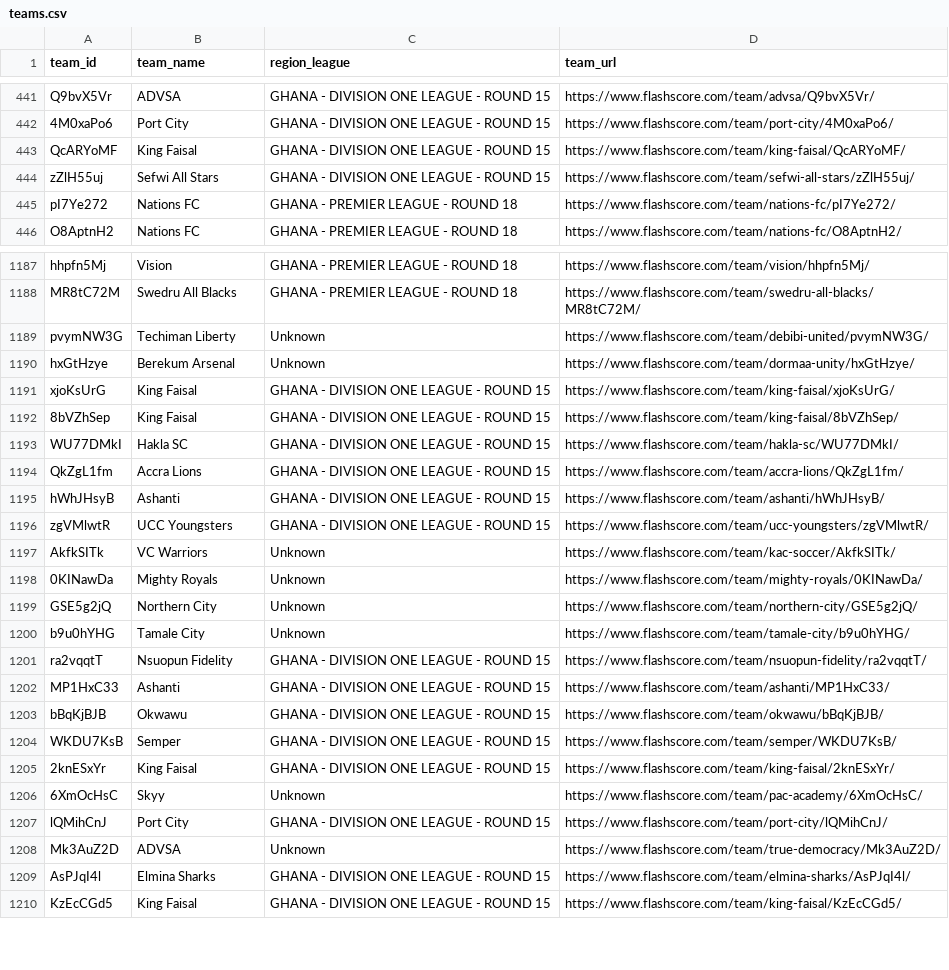
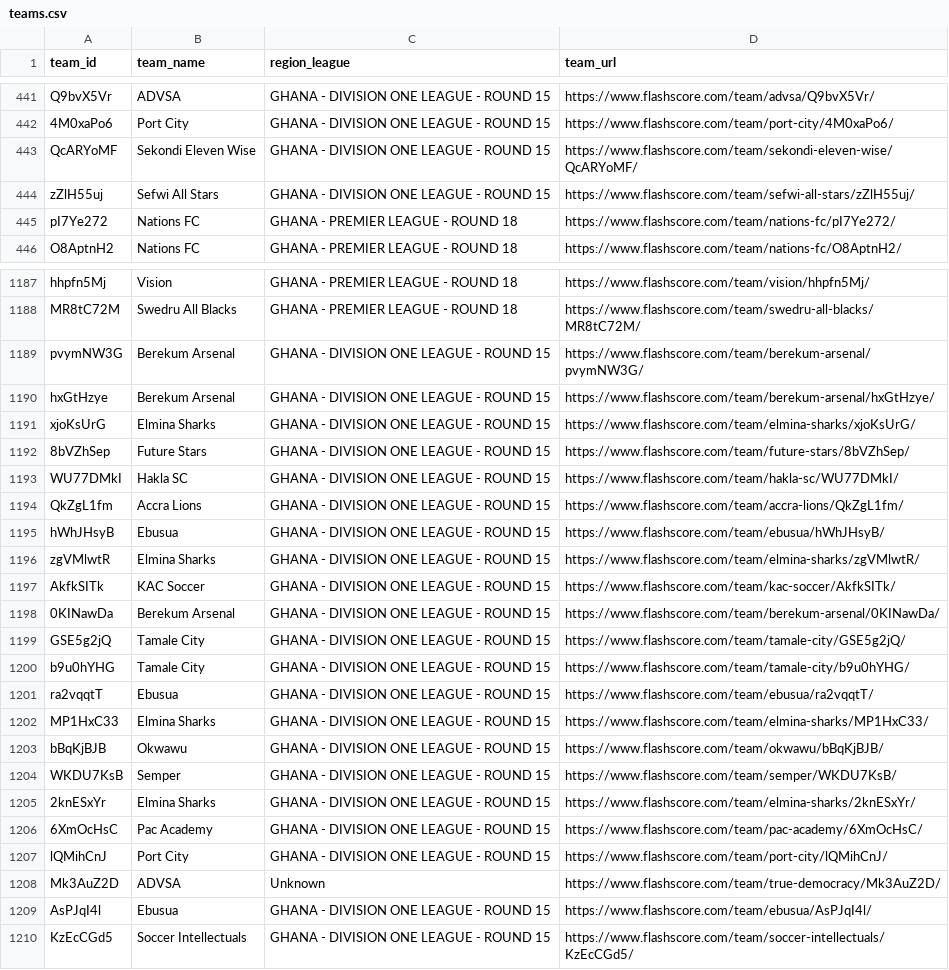
Before and after one commit to motion-emechijam/LeoBook, a CSV file: DB/teams.csv, drawn as a sheet; only a part is shown, gaps mark what is left out; the diff covers the shown part only.

```diff
--- a/DB/teams.csv
+++ b/DB/teams.csv
@@ -442,3 +442,3 @@ Q9bvX5Vr,ADVSA,GHANA - DIVISION ONE LEAGUE - ROUND 15,https://www.flashscore.com
 4M0xaPo6,Port City,GHANA - DIVISION ONE LEAGUE - ROUND 15,https://www.flashscore.com/team/port-city/4M0xaPo6/
-QcARYoMF,King Faisal,GHANA - DIVISION ONE LEAGUE - ROUND 15,https://www.flashscore.com/team/king-faisal/QcARYoMF/
+QcARYoMF,Sekondi Eleven Wise,GHANA - DIVISION ONE LEAGUE - ROUND 15,https://www.flashscore.com/team/sekondi-eleven-wise/QcARYoMF/
 zZlH55uj,Sefwi All Stars,GHANA - DIVISION ONE LEAGUE - ROUND 15,https://www.flashscore.com/team/sefwi-all-stars/zZlH55uj/
@@ -1188,23 +1188,23 @@ hhpfn5Mj,Vision,GHANA - PREMIER LEAGUE - ROUND 18,https://www.flashscore.com/tea
 MR8tC72M,Swedru All Blacks,GHANA - PREMIER LEAGUE - ROUND 18,https://www.flashscore.com/team/swedru-all-blacks/MR8tC72M/
-pvymNW3G,Techiman Liberty,Unknown,https://www.flashscore.com/team/debibi-united/pvymNW3G/
-hxGtHzye,Berekum Arsenal,Unknown,https://www.flashscore.com/team/dormaa-unity/hxGtHzye/
-xjoKsUrG,King Faisal,GHANA - DIVISION ONE LEAGUE - ROUND 15,https://www.flashscore.com/team/king-faisal/xjoKsUrG/
-8bVZhSep,King Faisal,GHANA - DIVISION ONE LEAGUE - ROUND 15,https://www.flashscore.com/team/king-faisal/8bVZhSep/
+pvymNW3G,Berekum Arsenal,GHANA - DIVISION ONE LEAGUE - ROUND 15,https://www.flashscore.com/team/berekum-arsenal/pvymNW3G/
+hxGtHzye,Berekum Arsenal,GHANA - DIVISION ONE LEAGUE - ROUND 15,https://www.flashscore.com/team/berekum-arsenal/hxGtHzye/
+xjoKsUrG,Elmina Sharks,GHANA - DIVISION ONE LEAGUE - ROUND 15,https://www.flashscore.com/team/elmina-sharks/xjoKsUrG/
+8bVZhSep,Future Stars,GHANA - DIVISION ONE LEAGUE - ROUND 15,https://www.flashscore.com/team/future-stars/8bVZhSep/
 WU77DMkI,Hakla SC,GHANA - DIVISION ONE LEAGUE - ROUND 15,https://www.flashscore.com/team/hakla-sc/WU77DMkI/
 QkZgL1fm,Accra Lions,GHANA - DIVISION ONE LEAGUE - ROUND 15,https://www.flashscore.com/team/accra-lions/QkZgL1fm/
-hWhJHsyB,Ashanti,GHANA - DIVISION ONE LEAGUE - ROUND 15,https://www.flashscore.com/team/ashanti/hWhJHsyB/
-zgVMlwtR,UCC Youngsters,GHANA - DIVISION ONE LEAGUE - ROUND 15,https://www.flashscore.com/team/ucc-youngsters/zgVMlwtR/
-AkfkSITk,VC Warriors,Unknown,https://www.flashscore.com/team/kac-soccer/AkfkSITk/
-0KINawDa,Mighty Royals,Unknown,https://www.flashscore.com/team/mighty-royals/0KINawDa/
-GSE5g2jQ,Northern City,Unknown,https://www.flashscore.com/team/northern-city/GSE5g2jQ/
-b9u0hYHG,Tamale City,Unknown,https://www.flashscore.com/team/tamale-city/b9u0hYHG/
-ra2vqqtT,Nsuopun Fidelity,GHANA - DIVISION ONE LEAGUE - ROUND 15,https://www.flashscore.com/team/nsuopun-fidelity/ra2vqqtT/
-MP1HxC33,Ashanti,GHANA - DIVISION ONE LEAGUE - ROUND 15,https://www.flashscore.com/team/ashanti/MP1HxC33/
+hWhJHsyB,Ebusua,GHANA - DIVISION ONE LEAGUE - ROUND 15,https://www.flashscore.com/team/ebusua/hWhJHsyB/
+zgVMlwtR,Elmina Sharks,GHANA - DIVISION ONE LEAGUE - ROUND 15,https://www.flashscore.com/team/elmina-sharks/zgVMlwtR/
+AkfkSITk,KAC Soccer,GHANA - DIVISION ONE LEAGUE - ROUND 15,https://www.flashscore.com/team/kac-soccer/AkfkSITk/
+0KINawDa,Berekum Arsenal,GHANA - DIVISION ONE LEAGUE - ROUND 15,https://www.flashscore.com/team/berekum-arsenal/0KINawDa/
+GSE5g2jQ,Tamale City,GHANA - DIVISION ONE LEAGUE - ROUND 15,https://www.flashscore.com/team/tamale-city/GSE5g2jQ/
+b9u0hYHG,Tamale City,GHANA - DIVISION ONE LEAGUE - ROUND 15,https://www.flashscore.com/team/tamale-city/b9u0hYHG/
+ra2vqqtT,Ebusua,GHANA - DIVISION ONE LEAGUE - ROUND 15,https://www.flashscore.com/team/ebusua/ra2vqqtT/
+MP1HxC33,Elmina Sharks,GHANA - DIVISION ONE LEAGUE - ROUND 15,https://www.flashscore.com/team/elmina-sharks/MP1HxC33/
 bBqKjBJB,Okwawu,GHANA - DIVISION ONE LEAGUE - ROUND 15,https://www.flashscore.com/team/okwawu/bBqKjBJB/
 WKDU7KsB,Semper,GHANA - DIVISION ONE LEAGUE - ROUND 15,https://www.flashscore.com/team/semper/WKDU7KsB/
-2knESxYr,King Faisal,GHANA - DIVISION ONE LEAGUE - ROUND 15,https://www.flashscore.com/team/king-faisal/2knESxYr/
-6XmOcHsC,Skyy,Unknown,https://www.flashscore.com/team/pac-academy/6XmOcHsC/
+2knESxYr,Elmina Sharks,GHANA - DIVISION ONE LEAGUE - ROUND 15,https://www.flashscore.com/team/elmina-sharks/2knESxYr/
+6XmOcHsC,Pac Academy,GHANA - DIVISION ONE LEAGUE - ROUND 15,https://www.flashscore.com/team/pac-academy/6XmOcHsC/
 lQMihCnJ,Port City,GHANA - DIVISION ONE LEAGUE - ROUND 15,https://www.flashscore.com/team/port-city/lQMihCnJ/
 Mk3AuZ2D,ADVSA,Unknown,https://www.flashscore.com/team/true-democracy/Mk3AuZ2D/
-AsPJqI4l,Elmina Sharks,GHANA - DIVISION ONE LEAGUE - ROUND 15,https://www.flashscore.com/team/elmina-sharks/AsPJqI4l/
-KzEcCGd5,King Faisal,GHANA - DIVISION ONE LEAGUE - ROUND 15,https://www.flashscore.com/team/king-faisal/KzEcCGd5/
+AsPJqI4l,Ebusua,GHANA - DIVISION ONE LEAGUE - ROUND 15,https://www.flashscore.com/team/ebusua/AsPJqI4l/
+KzEcCGd5,Soccer Intellectuals,GHANA - DIVISION ONE LEAGUE - ROUND 15,https://www.flashscore.com/team/soccer-intellectuals/KzEcCGd5/
```
Also changed, not shown: 23 edited cells elsewhere in this file, DB/pages_registry.csv, 3 other files.
